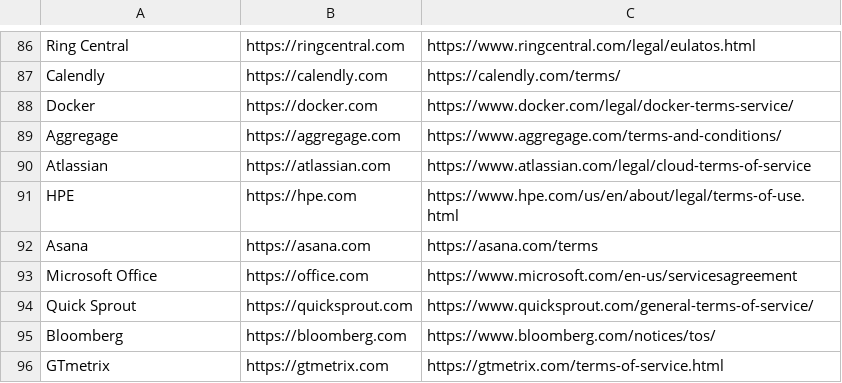
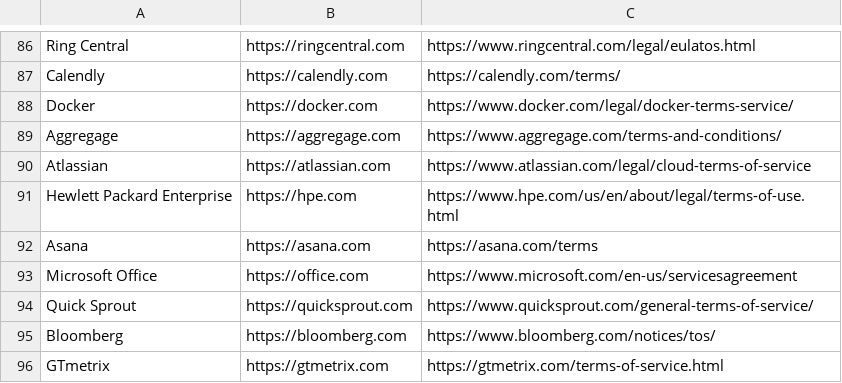
Before and after one commit to ThreatNGSecurity/Terms_of_Service, a CSV file: Terms_of_Service.csv, drawn as a sheet; only a part is shown, gaps mark what is left out.

Commit message:
Update Terms_of_Service.csv

```diff
--- a/Terms_of_Service.csv
+++ b/Terms_of_Service.csv
@@ -90,3 +90,3 @@ Aggregage,https://aggregage.com,https://www.aggregage.com/terms-and-conditions/
 Atlassian,https://atlassian.com,https://www.atlassian.com/legal/cloud-terms-of-service
-HPE,https://hpe.com,https://www.hpe.com/us/en/about/legal/terms-of-use.html
+Hewlett Packard Enterprise,https://hpe.com,https://www.hpe.com/us/en/about/legal/terms-of-use.html
 Asana,https://asana.com,https://asana.com/terms
```
